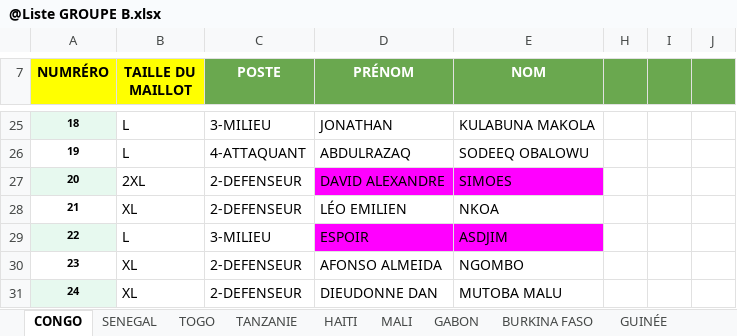
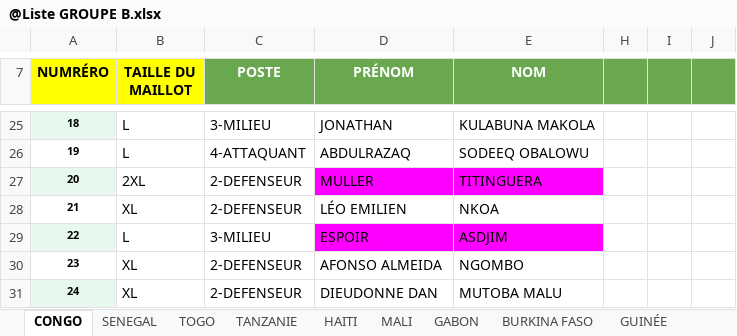
Before and after one commit to HerilalaAntsa/CANQUEBEC, an Excel workbook: public/data/@Liste GROUPE B.xlsx, sheet CONGO, drawn as a sheet; only a part is shown, gaps mark what is left out; values as stored, in another font and other column widths than the file's, no borders; charts and pictures not drawn; the diff names each change by its address in the sheet, - before the commit and + after, or states it on an @@ line.

```diff
--- a/public/data/@Liste GROUPE B.xlsx (sheet CONGO)
+++ b/public/data/@Liste GROUPE B.xlsx (sheet CONGO)
-D27 (PRÉNOM): DAVID ALEXANDRE
+D27 (PRÉNOM): MULLER
-E27 (NOM): SIMOES
+E27 (NOM): TITINGUERA
```
Also changed, not shown: sheet BURKINA FASO, 3 other files.
